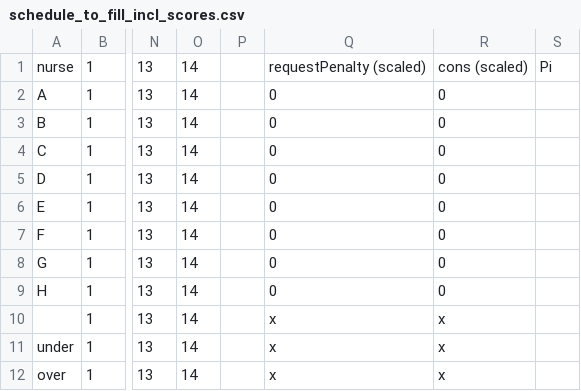
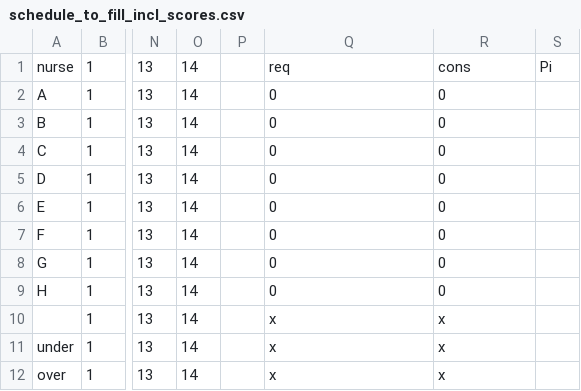
Before and after one commit to evavanrooijen/thesis_MSc, a CSV file: NSP_benchmark/instances1_24/instance1/schedule_to_fill_incl_scores.csv, drawn as a sheet; only a part is shown, gaps mark what is left out; the diff names each change by its address in the sheet, - before the commit and + after, or states it on an @@ line.

```diff
--- a/NSP_benchmark/instances1_24/instance1/schedule_to_fill_incl_scores.csv
+++ b/NSP_benchmark/instances1_24/instance1/schedule_to_fill_incl_scores.csv
-Q1: requestPenalty (scaled)
+Q1: req
-R1: cons (scaled)
+R1: cons
```
Also changed, not shown: NSP_benchmark/Schedule1.csv, NSP_benchmark/instances1_24/instance1/satisfaction_scores1.csv, 6 other files.
